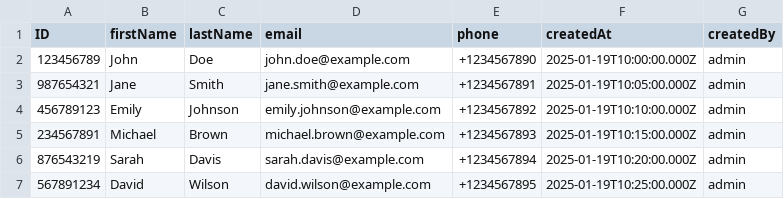
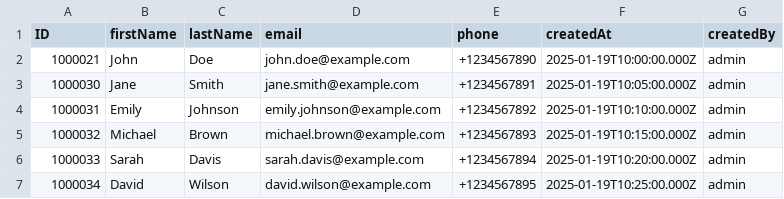
Before and after one commit to avinashvaidya09/sales-commission, a CSV file: db/data/com.commission.sales-Customers.csv, drawn as a sheet.

```diff
--- a/db/data/com.commission.sales-Customers.csv
+++ b/db/data/com.commission.sales-Customers.csv
@@ -1,7 +1,7 @@
 ID,firstName,lastName,email,phone,createdAt,createdBy
-123456789,John,Doe,john.doe@example.com,+1234567890,2025-01-19T10:00:00.000Z,admin
-987654321,Jane,Smith,jane.smith@example.com,+1234567891,2025-01-19T10:05:00.000Z,admin
-456789123,Emily,Johnson,emily.johnson@example.com,+1234567892,2025-01-19T10:10:00.000Z,admin
-234567891,Michael,Brown,michael.brown@example.com,+1234567893,2025-01-19T10:15:00.000Z,admin
-876543219,Sarah,Davis,sarah.davis@example.com,+1234567894,2025-01-19T10:20:00.000Z,admin
-567891234,David,Wilson,david.wilson@example.com,+1234567895,2025-01-19T10:25:00.000Z,admin
+1000021,John,Doe,john.doe@example.com,+1234567890,2025-01-19T10:00:00.000Z,admin
+1000030,Jane,Smith,jane.smith@example.com,+1234567891,2025-01-19T10:05:00.000Z,admin
+1000031,Emily,Johnson,emily.johnson@example.com,+1234567892,2025-01-19T10:10:00.000Z,admin
+1000032,Michael,Brown,michael.brown@example.com,+1234567893,2025-01-19T10:15:00.000Z,admin
+1000033,Sarah,Davis,sarah.davis@example.com,+1234567894,2025-01-19T10:20:00.000Z,admin
+1000034,David,Wilson,david.wilson@example.com,+1234567895,2025-01-19T10:25:00.000Z,admin
```
Also changed, not shown: db/data/com.commission.sales-Addresses.csv, db/data/com.commission.sales-Sales.csv, 3 other files.
